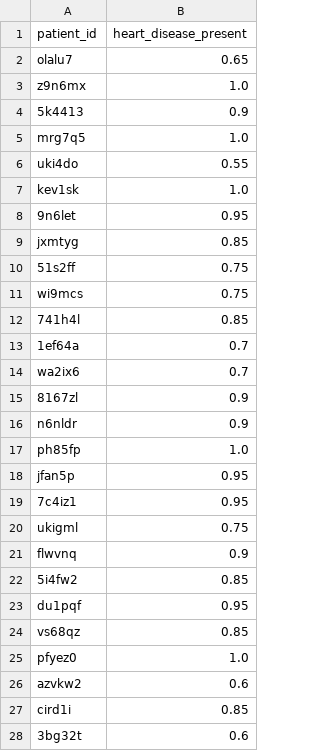
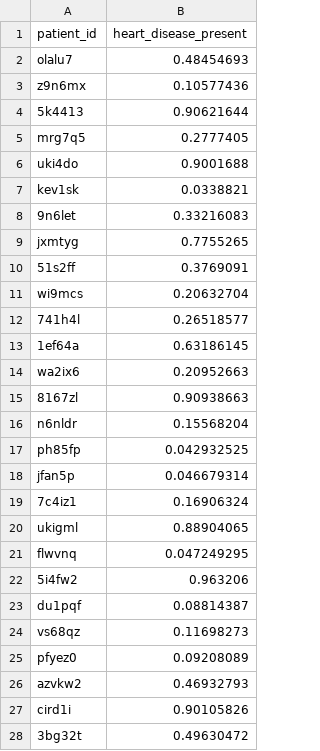
Before and after one commit to PCerralbo/Driven_Heart_Disease, a CSV file: Arnau_Rovira/Arnau_submission.csv, drawn as a sheet; only a part is shown; the diff covers the shown part only.

```diff
--- a/Arnau_Rovira/Arnau_submission.csv
+++ b/Arnau_Rovira/Arnau_submission.csv
@@ -1,28 +1,28 @@
 patient_id,heart_disease_present
-olalu7,0.65
-z9n6mx,1.0
-5k4413,0.9
-mrg7q5,1.0
-uki4do,0.55
-kev1sk,1.0
-9n6let,0.95
-jxmtyg,0.85
-51s2ff,0.75
-wi9mcs,0.75
-741h4l,0.85
-1ef64a,0.7
-wa2ix6,0.7
-8167zl,0.9
-n6nldr,0.9
-ph85fp,1.0
-jfan5p,0.95
-7c4iz1,0.95
-ukigml,0.75
-flwvnq,0.9
-5i4fw2,0.85
-du1pqf,0.95
-vs68qz,0.85
-pfyez0,1.0
-azvkw2,0.6
-cird1i,0.85
-3bg32t,0.6
+olalu7,0.48454693
+z9n6mx,0.10577436
+5k4413,0.90621644
+mrg7q5,0.2777405
+uki4do,0.9001688
+kev1sk,0.0338821
+9n6let,0.33216083
+jxmtyg,0.7755265
+51s2ff,0.3769091
+wi9mcs,0.20632704
+741h4l,0.26518577
+1ef64a,0.63186145
+wa2ix6,0.20952663
+8167zl,0.90938663
+n6nldr,0.15568204
+ph85fp,0.042932525
+jfan5p,0.046679314
+7c4iz1,0.16906324
+ukigml,0.88904065
+flwvnq,0.047249295
+5i4fw2,0.963206
+du1pqf,0.08814387
+vs68qz,0.11698273
+pfyez0,0.09208089
+azvkw2,0.46932793
+cird1i,0.90105826
+3bg32t,0.49630472
```
Also changed, not shown: 63 edited cells elsewhere in this file, 4 other files.
